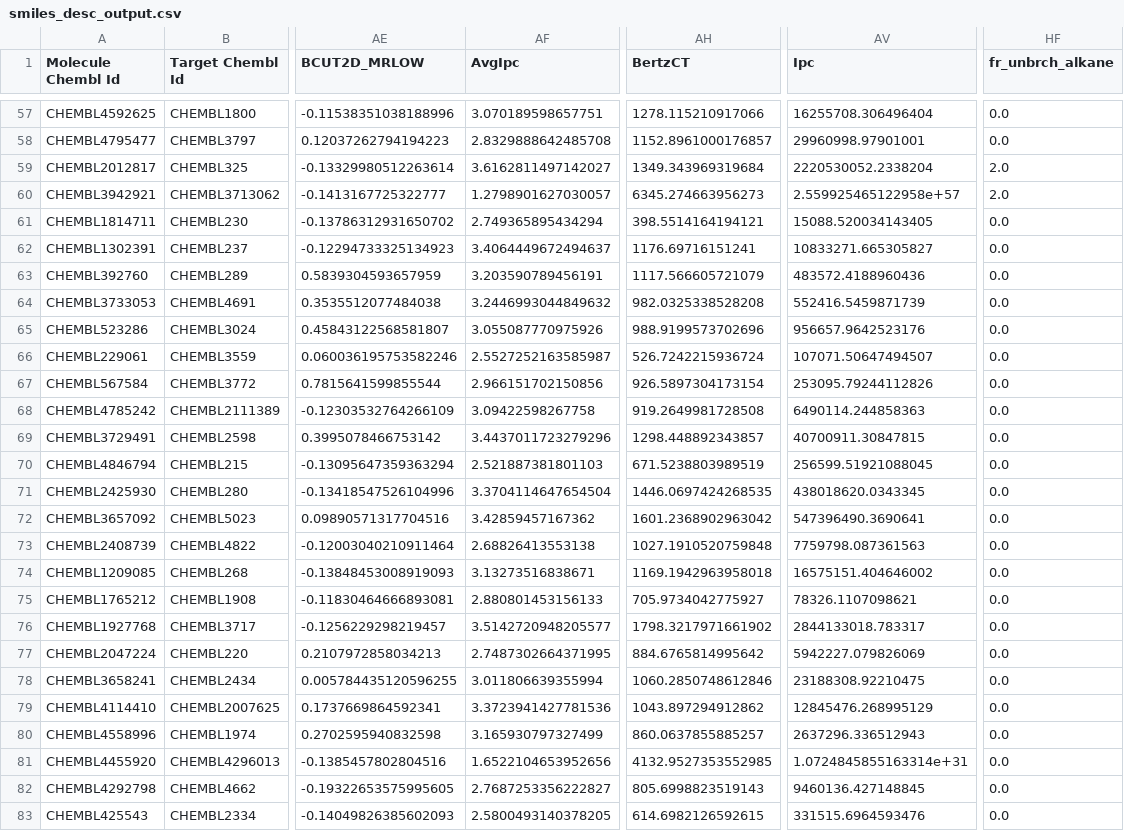
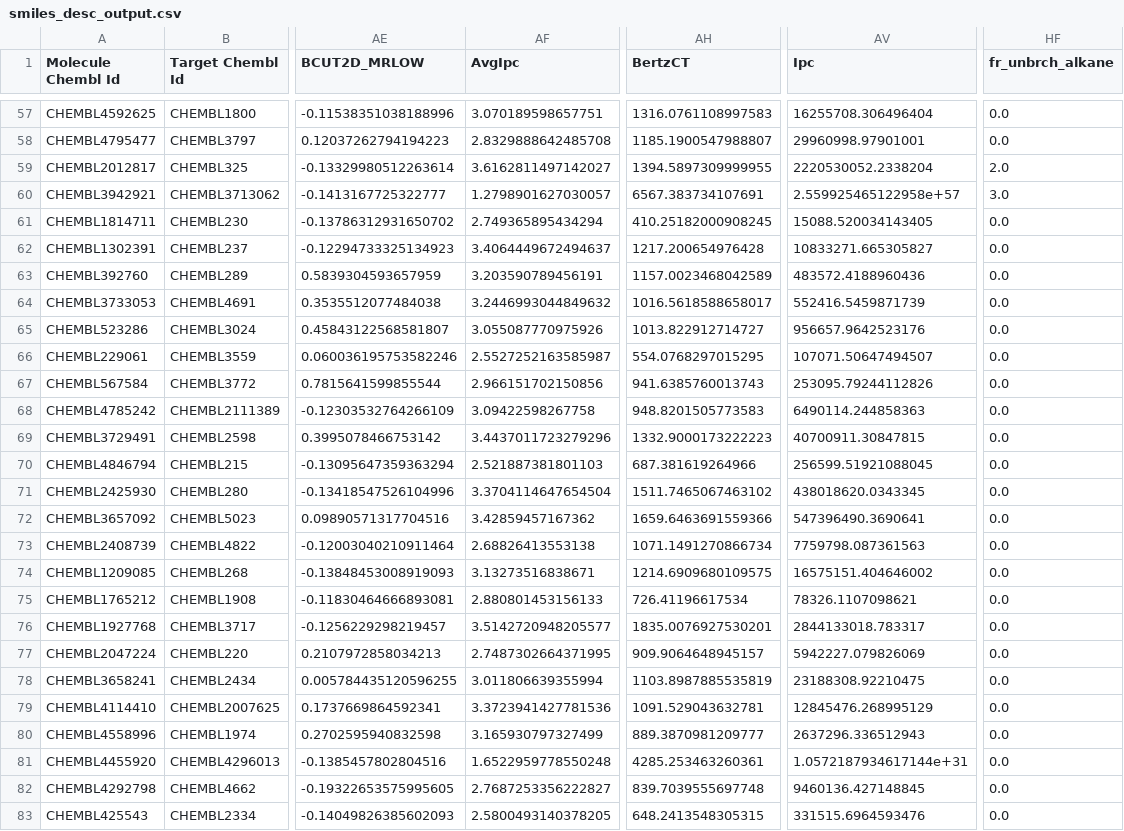
Before and after one commit to kamilpytlak/MoleculaPy, a CSV file: MoleculaPy/data/smiles_desc_output.csv, drawn as a sheet; only a part is shown, gaps mark what is left out; the diff covers the shown part only; the diff names each change by its address in the sheet, - before the commit and + after, or states it on an @@ line.

```diff
--- a/MoleculaPy/data/smiles_desc_output.csv
+++ b/MoleculaPy/data/smiles_desc_output.csv
-AH57 (BertzCT): 1278.115210917066
+AH57 (BertzCT): 1316.0761108997583
-AH58 (BertzCT): 1152.8961000176857
+AH58 (BertzCT): 1185.1900547988807
-AH59 (BertzCT): 1349.343969319684
+AH59 (BertzCT): 1394.5897309999955
-AH60 (BertzCT): 6345.274663956273
+AH60 (BertzCT): 6567.383734107691
-HF60 (fr_unbrch_alkane): 2.0
+HF60 (fr_unbrch_alkane): 3.0
-AH61 (BertzCT): 398.5514164194121
+AH61 (BertzCT): 410.25182000908245
-AH62 (BertzCT): 1176.69716151241
+AH62 (BertzCT): 1217.200654976428
-AH63 (BertzCT): 1117.566605721079
+AH63 (BertzCT): 1157.0023468042589
-AH64 (BertzCT): 982.0325338528208
+AH64 (BertzCT): 1016.5618588658017
-AH65 (BertzCT): 988.9199573702696
+AH65 (BertzCT): 1013.822912714727
-AH66 (BertzCT): 526.7242215936724
+AH66 (BertzCT): 554.0768297015295
-AH67 (BertzCT): 926.5897304173154
+AH67 (BertzCT): 941.6385760013743
-AH68 (BertzCT): 919.2649981728508
+AH68 (BertzCT): 948.8201505773583
-AH69 (BertzCT): 1298.448892343857
+AH69 (BertzCT): 1332.9000173222223
-AH70 (BertzCT): 671.5238803989519
+AH70 (BertzCT): 687.381619264966
-AH71 (BertzCT): 1446.0697424268535
+AH71 (BertzCT): 1511.7465067463102
-AH72 (BertzCT): 1601.2368902963042
+AH72 (BertzCT): 1659.6463691559366
-AH73 (BertzCT): 1027.1910520759848
+AH73 (BertzCT): 1071.1491270866734
-AH74 (BertzCT): 1169.1942963958018
+AH74 (BertzCT): 1214.6909680109575
-AH75 (BertzCT): 705.9734042775927
+AH75 (BertzCT): 726.41196617534
-AH76 (BertzCT): 1798.3217971661902
+AH76 (BertzCT): 1835.0076927530201
-AH77 (BertzCT): 884.6765814995642
+AH77 (BertzCT): 909.9064648945157
-AH78 (BertzCT): 1060.2850748612846
+AH78 (BertzCT): 1103.8987885535819
-AH79 (BertzCT): 1043.897294912862
+AH79 (BertzCT): 1091.529043632781
-AH80 (BertzCT): 860.0637855885257
+AH80 (BertzCT): 889.3870981209777
-AF81 (AvgIpc): 1.6522104653952656
+AF81 (AvgIpc): 1.6522959778550248
-AH81 (BertzCT): 4132.9527353552985
+AH81 (BertzCT): 4285.253463260361
-AV81 (Ipc): 1.0724845855163314e+31
+AV81 (Ipc): 1.0572187934617144e+31
-AH82 (BertzCT): 805.6998823519143
+AH82 (BertzCT): 839.7039555697748
-AH83 (BertzCT): 614.6982126592615
+AH83 (BertzCT): 648.2413548305315
```
Also changed, not shown: 77 edited cells elsewhere in this file, 2 other files.
